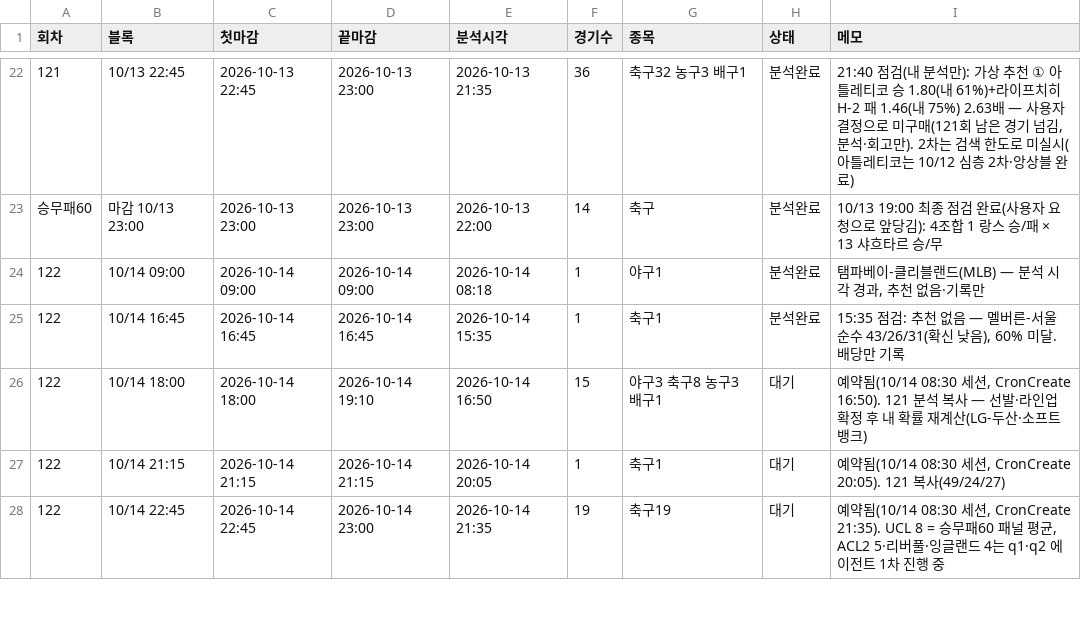
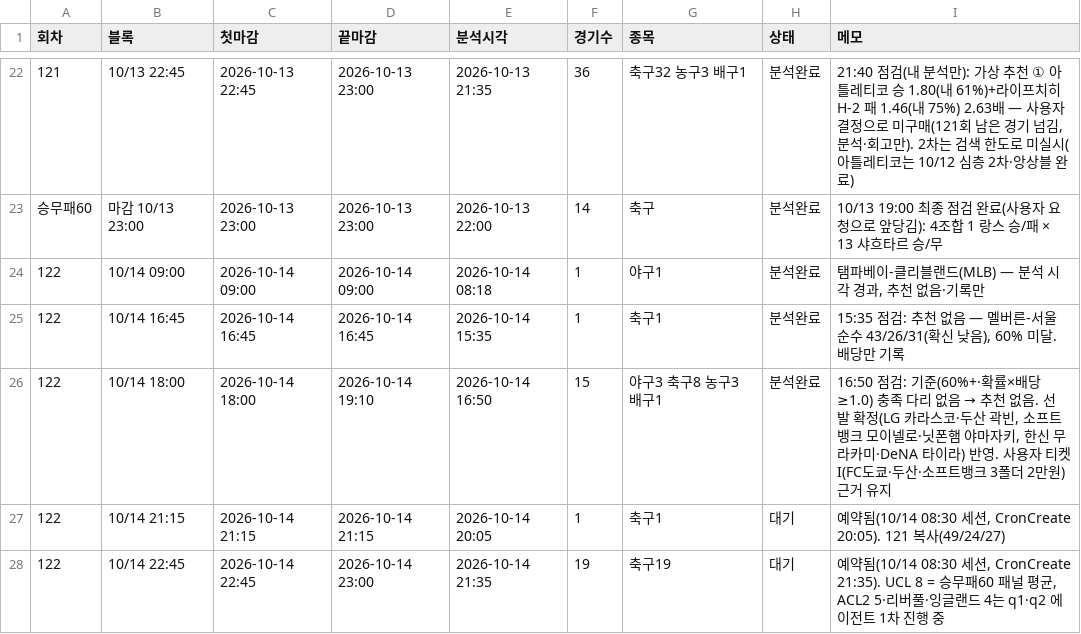
Before and after one commit to Mrzero-00/ai-playground, a CSV file: 승부예측 프로그램/분석일정.csv, drawn as a sheet; only a part is shown, gaps mark what is left out.

```diff
--- a/승부예측 프로그램/분석일정.csv
+++ b/승부예측 프로그램/분석일정.csv
@@ -25,3 +25,3 @@
 122,10/14 16:45,2026-10-14 16:45,2026-10-14 16:45,2026-10-14 15:35,1,축구1,분석완료,"15:35 점검: 추천 없음 — 멜버른-서울 순수 43/26/31(확신 낮음), 60% 미달. 배당만 기록"
-122,10/14 18:00,2026-10-14 18:00,2026-10-14 19:10,2026-10-14 16:50,15,야구3 축구8 농구3 배구1,대기,"예약됨(10/14 08:30 세션, CronCreate 16:50). 121 분석 복사 — 선발·라인업 확정 후 내 확률 재계산(LG-두산·소프트뱅크)"
+122,10/14 18:00,2026-10-14 18:00,2026-10-14 19:10,2026-10-14 16:50,15,야구3 축구8 농구3 배구1,분석완료,"16:50 점검: 기준(60%+·확률×배당≥1.0) 충족 다리 없음 → 추천 없음. 선발 확정(LG 카라스코·두산 곽빈, 소프트뱅크 모이넬로·닛폰햄 야마자키, 한신 무라카미·DeNA 타이라) 반영. 사용자 티켓 I(FC도쿄·두산·소프트뱅크 3폴더 2만원) 근거 유지"
 122,10/14 21:15,2026-10-14 21:15,2026-10-14 21:15,2026-10-14 20:05,1,축구1,대기,"예약됨(10/14 08:30 세션, CronCreate 20:05). 121 복사(49/24/27)"
```
Also changed, not shown: 승부예측 프로그램/data/스캔기록.csv, 승부예측 프로그램/전체경기기록.csv.
